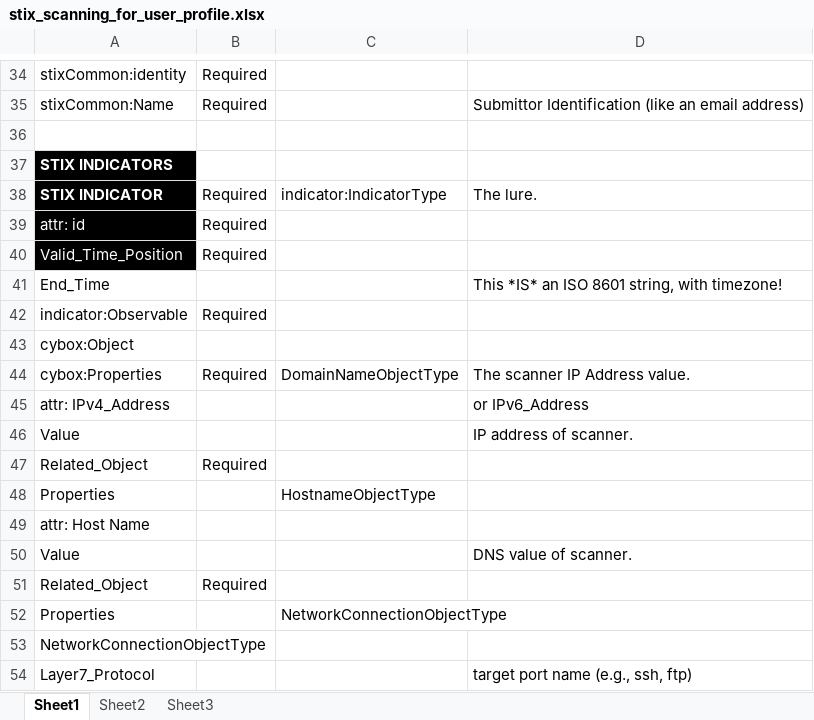
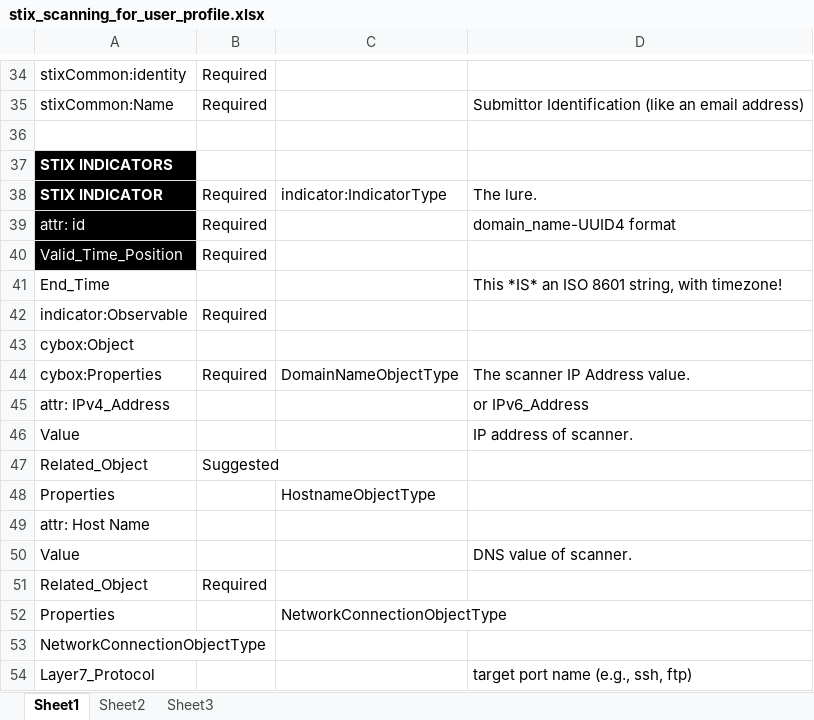
Before and after one commit to patcain/ecrisp, an Excel workbook: stix/scans/stix_scanning_for_user_profile.xlsx, sheet Sheet1, drawn as a sheet; only a part is shown, gaps mark what is left out; values as stored, in another font and other column widths than the file's, no borders; conditional formats not drawn; the diff names each change by its address in the sheet, - before the commit and + after, or states it on an @@ line.

Commit message:
change hostname; add related indicator
change 'hostName' to 'domainName'; add a related Indicators tag that
points from one file to another; prettyize; add 'blobs' to discuss
examples.

```diff
--- a/stix/scans/stix_scanning_for_user_profile.xlsx (sheet Sheet1)
+++ b/stix/scans/stix_scanning_for_user_profile.xlsx (sheet Sheet1)
-D39: (empty)
+D39: domain_name-UUID4 format
-B47: Required
+B47: Suggested
```
Also changed, not shown: 6 other files.
